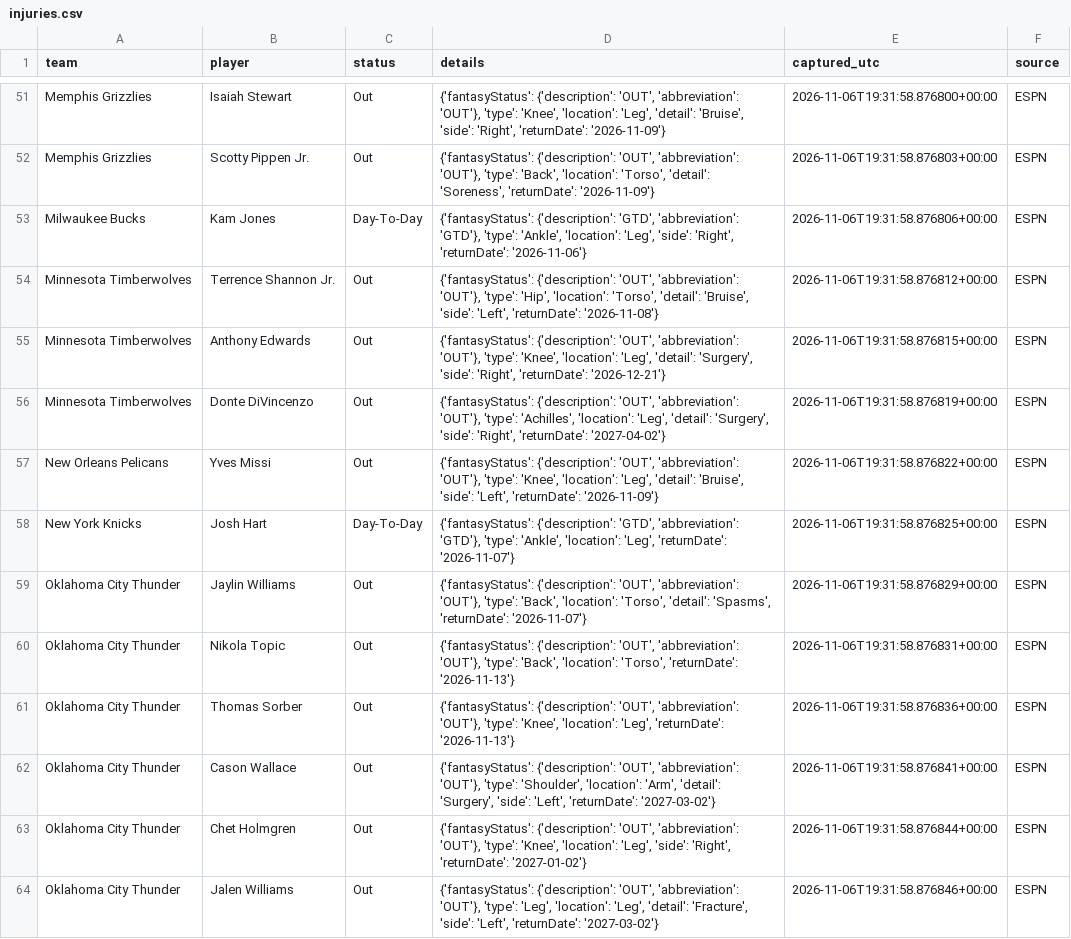
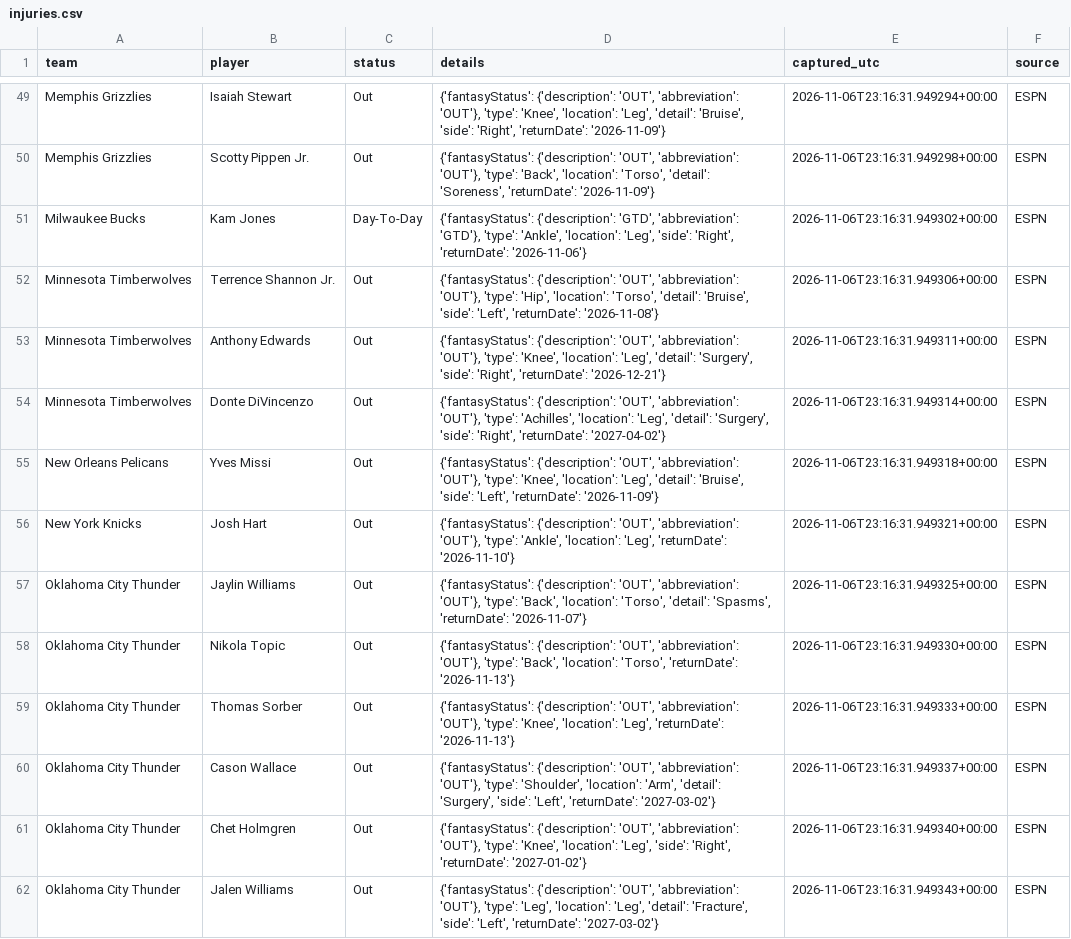
Before and after one commit to conny92-coder/Nba-edge, a CSV file: data/injuries.csv, drawn as a sheet; only a part is shown, gaps mark what is left out; addresses are those after the commit; the diff covers the shown part only; the diff names each change by its address in the sheet, - before the commit and + after, or states it on an @@ line.

```diff
--- a/data/injuries.csv
+++ b/data/injuries.csv
-E49 (captured_utc): 2026-11-06T19:31:58.876800+00:00
+E49 (captured_utc): 2026-11-06T23:16:31.949294+00:00
-E50 (captured_utc): 2026-11-06T19:31:58.876803+00:00
+E50 (captured_utc): 2026-11-06T23:16:31.949298+00:00
-E51 (captured_utc): 2026-11-06T19:31:58.876806+00:00
+E51 (captured_utc): 2026-11-06T23:16:31.949302+00:00
-E52 (captured_utc): 2026-11-06T19:31:58.876812+00:00
+E52 (captured_utc): 2026-11-06T23:16:31.949306+00:00
-E53 (captured_utc): 2026-11-06T19:31:58.876815+00:00
+E53 (captured_utc): 2026-11-06T23:16:31.949311+00:00
-E54 (captured_utc): 2026-11-06T19:31:58.876819+00:00
+E54 (captured_utc): 2026-11-06T23:16:31.949314+00:00
-E55 (captured_utc): 2026-11-06T19:31:58.876822+00:00
+E55 (captured_utc): 2026-11-06T23:16:31.949318+00:00
-C56 (status): Day-To-Day
+C56 (status): Out
-D56 (details): {'fantasyStatus': {'description': 'GTD', 'abbreviation': 'GTD'}, 'type': 'Ankle', 'location': 'Leg', 'returnDate': '2026-11-07'}
+D56 (details): {'fantasyStatus': {'description': 'OUT', 'abbreviation': 'OUT'}, 'type': 'Ankle', 'location': 'Leg', 'returnDate': '2026-11-10'}
-E56 (captured_utc): 2026-11-06T19:31:58.876825+00:00
+E56 (captured_utc): 2026-11-06T23:16:31.949321+00:00
-E57 (captured_utc): 2026-11-06T19:31:58.876829+00:00
+E57 (captured_utc): 2026-11-06T23:16:31.949325+00:00
-E58 (captured_utc): 2026-11-06T19:31:58.876831+00:00
+E58 (captured_utc): 2026-11-06T23:16:31.949330+00:00
-E59 (captured_utc): 2026-11-06T19:31:58.876836+00:00
+E59 (captured_utc): 2026-11-06T23:16:31.949333+00:00
-E60 (captured_utc): 2026-11-06T19:31:58.876841+00:00
+E60 (captured_utc): 2026-11-06T23:16:31.949337+00:00
-E61 (captured_utc): 2026-11-06T19:31:58.876844+00:00
+E61 (captured_utc): 2026-11-06T23:16:31.949340+00:00
-E62 (captured_utc): 2026-11-06T19:31:58.876846+00:00
+E62 (captured_utc): 2026-11-06T23:16:31.949343+00:00
```
Also changed, not shown: 6 added rows, 7 removed rows and 85 edited cells elsewhere in this file, 1 other file.
